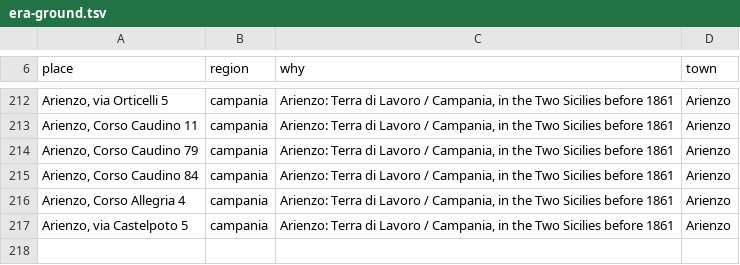
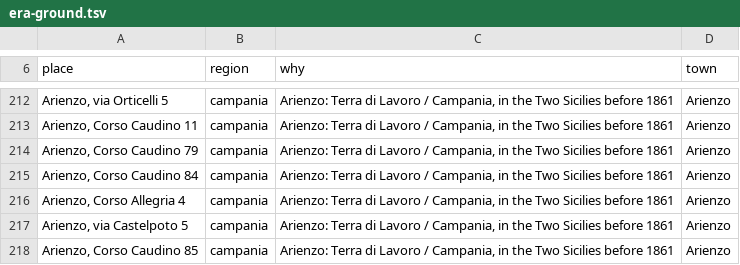
Before and after one commit to daviddef/TheFalco, a TSV file: data/era-ground.tsv, drawn as a sheet; only a part is shown, gaps mark what is left out.

```diff
--- a/data/era-ground.tsv
+++ b/data/era-ground.tsv
@@ -217 +217,2 @@ Arienzo, Corso Allegria 4	campania	Arienzo: Terra di Lavoro / Campania, in the T
 Arienzo, via Castelpoto 5	campania	Arienzo: Terra di Lavoro / Campania, in the Two Sicilies before 1861	Arienzo
+Arienzo, Corso Caudino 85	campania	Arienzo: Terra di Lavoro / Campania, in the Two Sicilies before 1861	Arienzo
```
Also changed, not shown: 6 other files.
